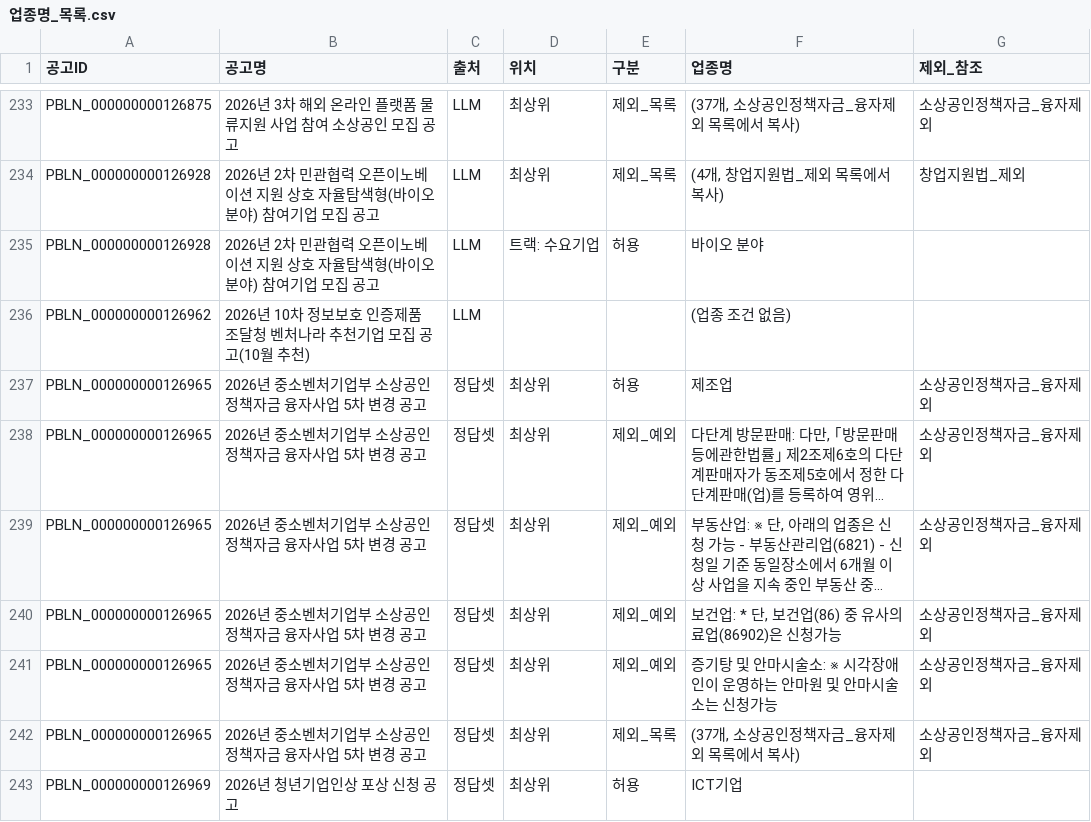
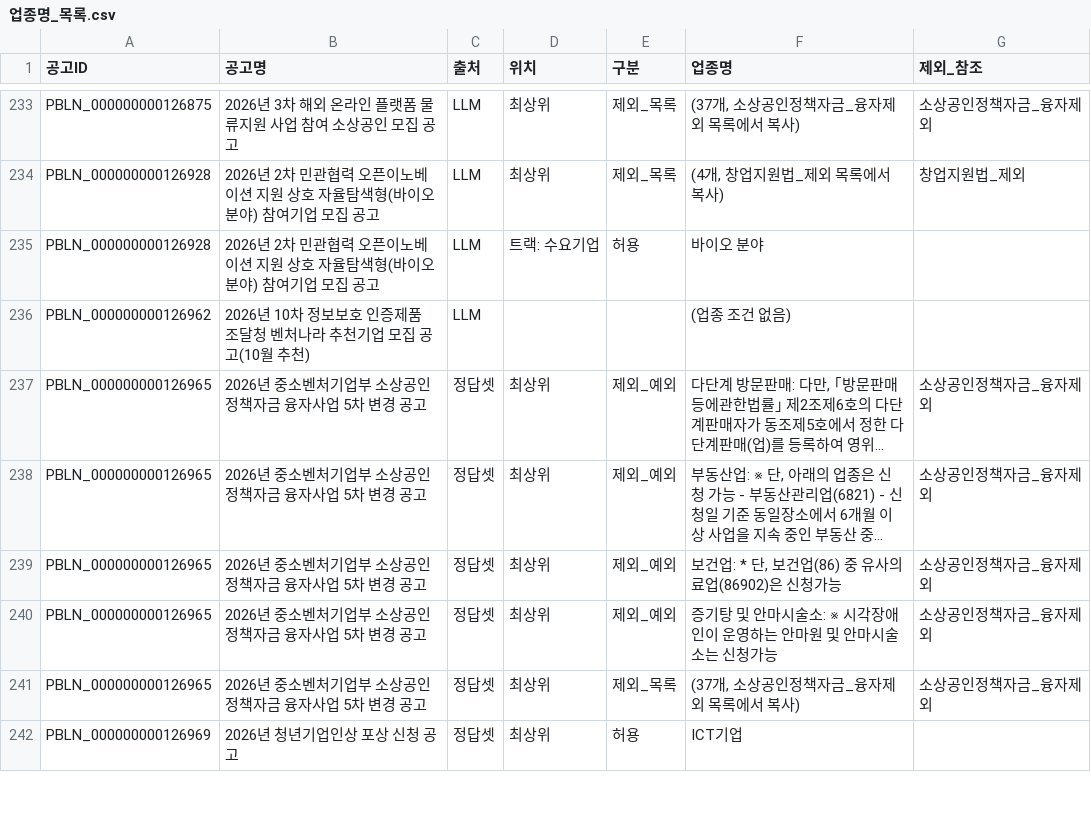
Before and after one commit to welgrape386/startup_support, a CSV file: extraction/service_v4/업종명_목록.csv, drawn as a sheet; only a part is shown, gaps mark what is left out; long unchanged cells end in …; the diff names each change by its address in the sheet, - before the commit and + after, or states it on an @@ line.

```diff
--- a/extraction/service_v4/업종명_목록.csv
+++ b/extraction/service_v4/업종명_목록.csv
-row 237: PBLN_000000000126965 | 2026년 중소벤처기업부 소상공인 정책자금 융자사업 5차 변경 공고 | 정답셋 | 최상위 | 허용 | 제조업 | 소상공인정책자금_융자제외
```
Also changed, not shown: 2 other files.
